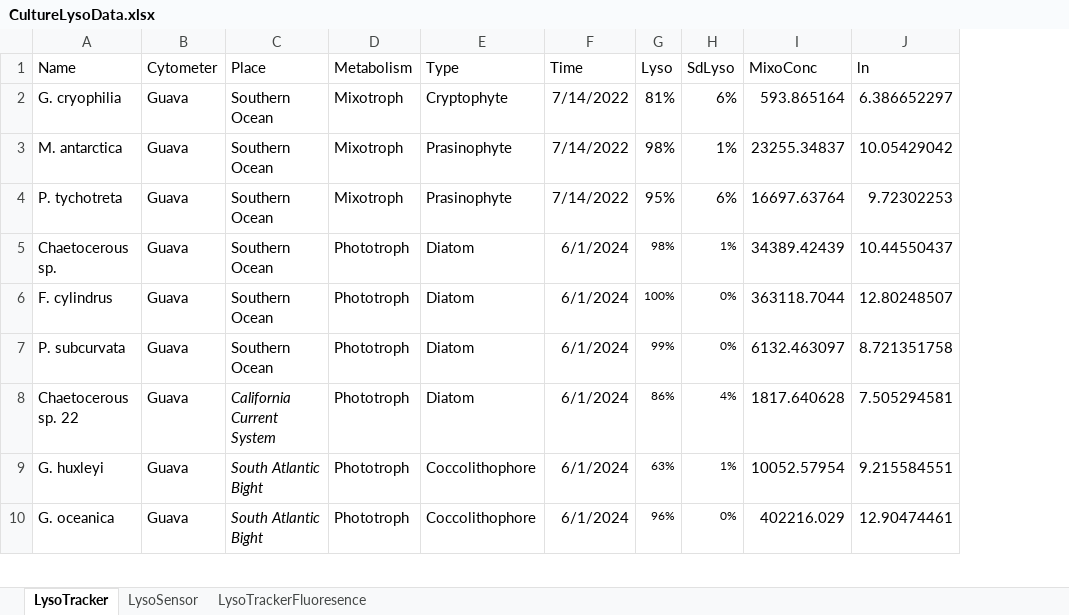
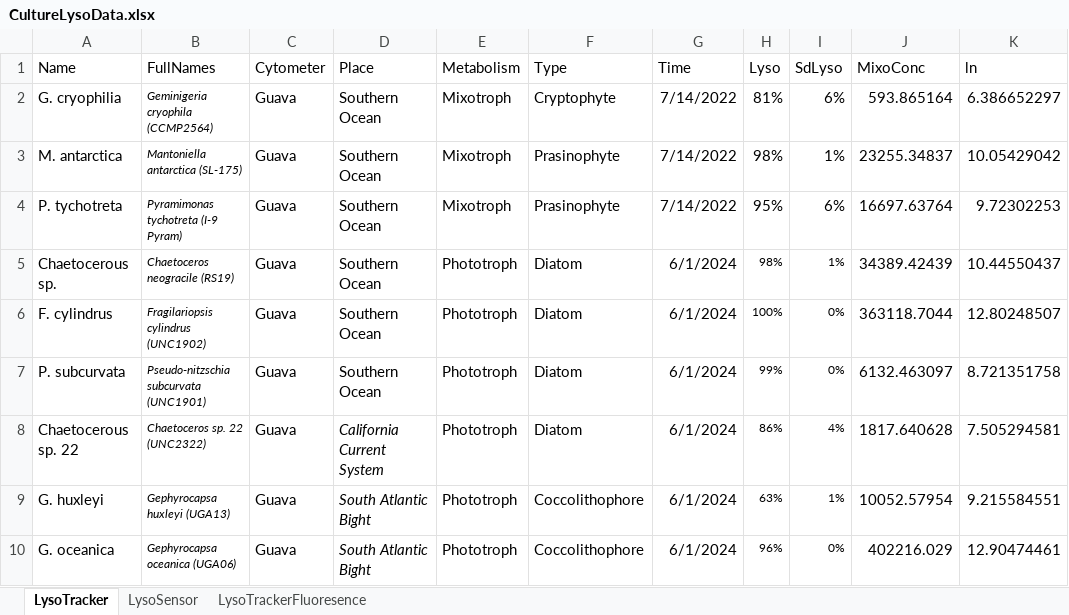
Before and after one commit to CohenLabUGA/AcidotropicDyes, an Excel workbook: Data/CultureLysoData.xlsx, sheet LysoTracker, drawn as a sheet; only a part is shown; values as stored, in another font and other column widths than the file's, no borders; the diff names each change by its address in the sheet, - before the commit and + after, or states it on an @@ line.

```diff
--- a/Data/CultureLysoData.xlsx (sheet LysoTracker)
+++ b/Data/CultureLysoData.xlsx (sheet LysoTracker)
+column B (FullNames), rows 2-10: Geminigeria cryophila (CCMP2564) | Mantoniella antarctica (SL-175) | Pyramimonas tychotreta (I-9 Pyram) | Chaetoceros neogracile (RS19) | Fragilariopsis cylindrus (UNC1902) | Pseudo-nitzschia subcurvata (UNC1901) | Chaetoceros sp. 22 (UNC2322) | Gephyrocapsa huxleyi (UGA13) | Gephyrocapsa oceanica (UGA06)
```
Also changed, not shown: sheet LysoSensor, Data/Table1.xlsx, 4 other files.
